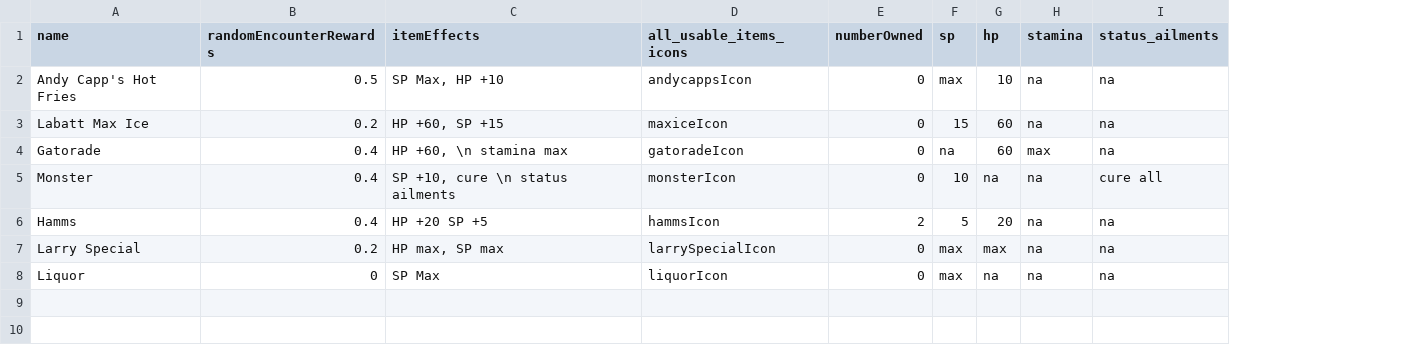
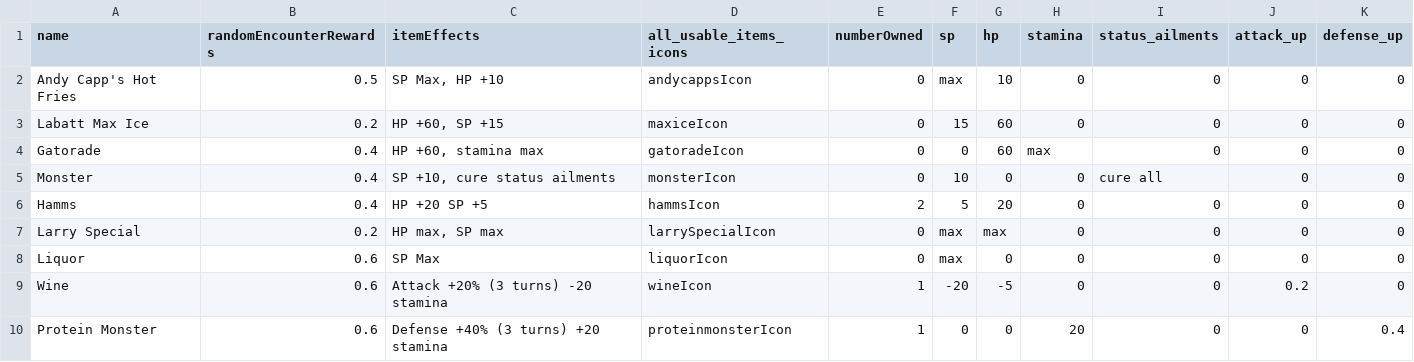
Before and after one commit to alexchandler100/BerryTreeGame, a CSV file: data/csv-files/inventory_items.csv, drawn as a sheet; the diff names each change by its address in the sheet, - before the commit and + after, or states it on an @@ line.

Commit message:
added two new items but for some reason the jimmy chase speed doubled...

```diff
--- a/data/csv-files/inventory_items.csv
+++ b/data/csv-files/inventory_items.csv
+column J (attack_up), rows 2-8: all 0
+column K (defense_up), rows 2-8: all 0
-H2:H3 (stamina): na
+H2:H3 (stamina): 0
-I2:I4 (status_ailments): na
+I2:I4 (status_ailments): 0
-C4 (itemEffects): HP +60, \n stamina max
+C4 (itemEffects): HP +60, stamina max
-F4 (sp): na
+F4 (sp): 0
-C5 (itemEffects): SP +10, cure \n status ailments
+C5 (itemEffects): SP +10, cure status ailments
-G5 (hp): na
+G5 (hp): 0
-H5:H8 (stamina): na
+H5:H8 (stamina): 0
-I6:I8 (status_ailments): na
+I6:I8 (status_ailments): 0
-B8 (randomEncounterRewards): 0
+B8 (randomEncounterRewards): 0.6
-G8 (hp): na
+G8 (hp): 0
+row 9: Wine | 0.6 | Attack +20% (3 turns) -20 stamina | wineIcon | 1 | -20 | -5 | 0 | 0 | 0.2 | 0
+row 10: Protein Monster | 0.6 | Defense +40% (3 turns) +20 stamina | proteinmonsterIcon | 1 | 0 | 0 | 20 | 0 | 0 | 0.4
```
Also changed, not shown: 12 other files.
